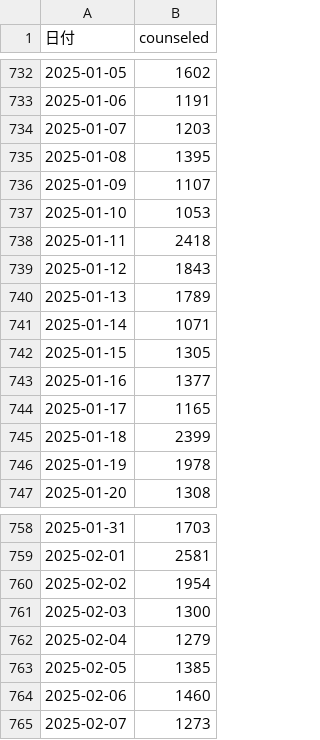
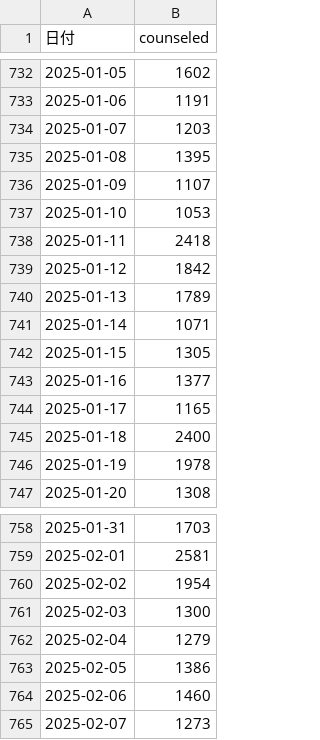
Before and after one commit to SOOJUNBARNG/Forecast_future_conselling, a CSV file: data/counseling_count_group.csv, drawn as a sheet; only a part is shown, gaps mark what is left out; the diff covers the shown part only.

```diff
--- a/data/counseling_count_group.csv
+++ b/data/counseling_count_group.csv
@@ -738,3 +738,3 @@
 2025-01-11,2418
-2025-01-12,1843
+2025-01-12,1842
 2025-01-13,1789
@@ -744,3 +744,3 @@
 2025-01-17,1165
-2025-01-18,2399
+2025-01-18,2400
 2025-01-19,1978
@@ -762,3 +762,3 @@
 2025-02-04,1279
-2025-02-05,1385
+2025-02-05,1386
 2025-02-06,1460
```
Also changed, not shown: 8 added rows and 21 edited cells elsewhere in this file, data/lstm_forecast_all_clinics.csv, 5 other files.
